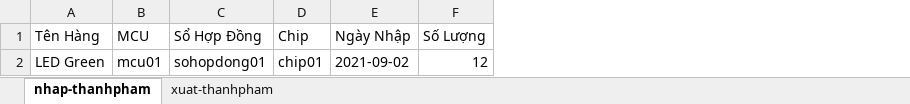
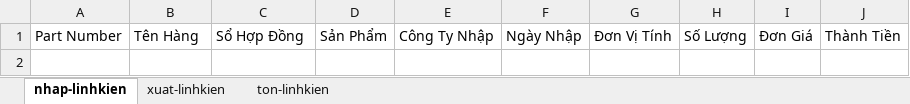
Before and after one commit to Danh-coder/Data-Manager-Electron-App, an Excel workbook: My Excel File.xlsx, sheet nhap-linhkien, drawn as a sheet; values as stored, in another font and other column widths than the file's, no borders; removed rows and columns are numbered as before the commit, all else as after; the diff names each change by its address in the sheet, - before the commit and + after, or states it on an @@ line.

```diff
--- a/My Excel File.xlsx (sheet nhap-linhkien)
+++ b/My Excel File.xlsx (sheet nhap-linhkien)
-sheet tab: nhap-thanhpham
+sheet tab: nhap-linhkien
-sheet tab: xuat-thanhpham
+sheet tab: xuat-linhkien
+sheet tab: ton-linhkien
+column A, row 1: Part Number
-column B, row 1: MCU
-column D, row 1: Chip
+column D, row 1: Sản Phẩm
+column E, row 1: Công Ty Nhập
+column G, row 1: Đơn Vị Tính
+column I, row 1: Đơn Giá
+column J, row 1: Thành Tiền
-row 2: LED Green | mcu01 | sohopdong01 | chip01 | 2021-09-02 | 12
```
Also changed, not shown: sheet xuat-linhkien, 1 other file.
